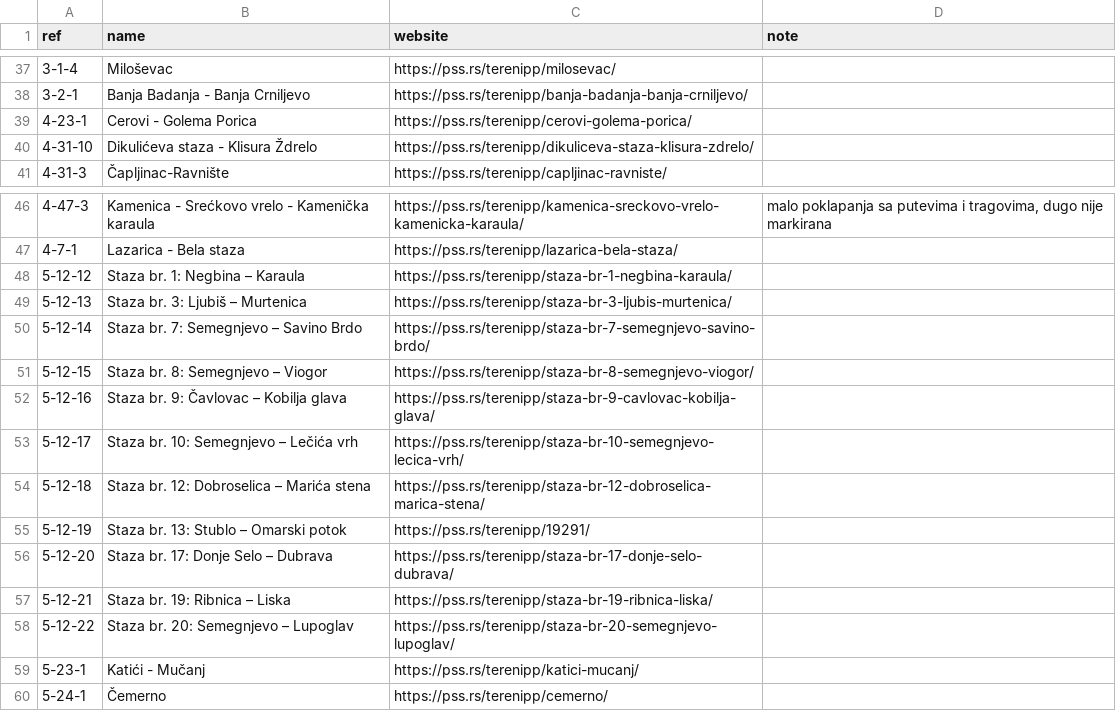
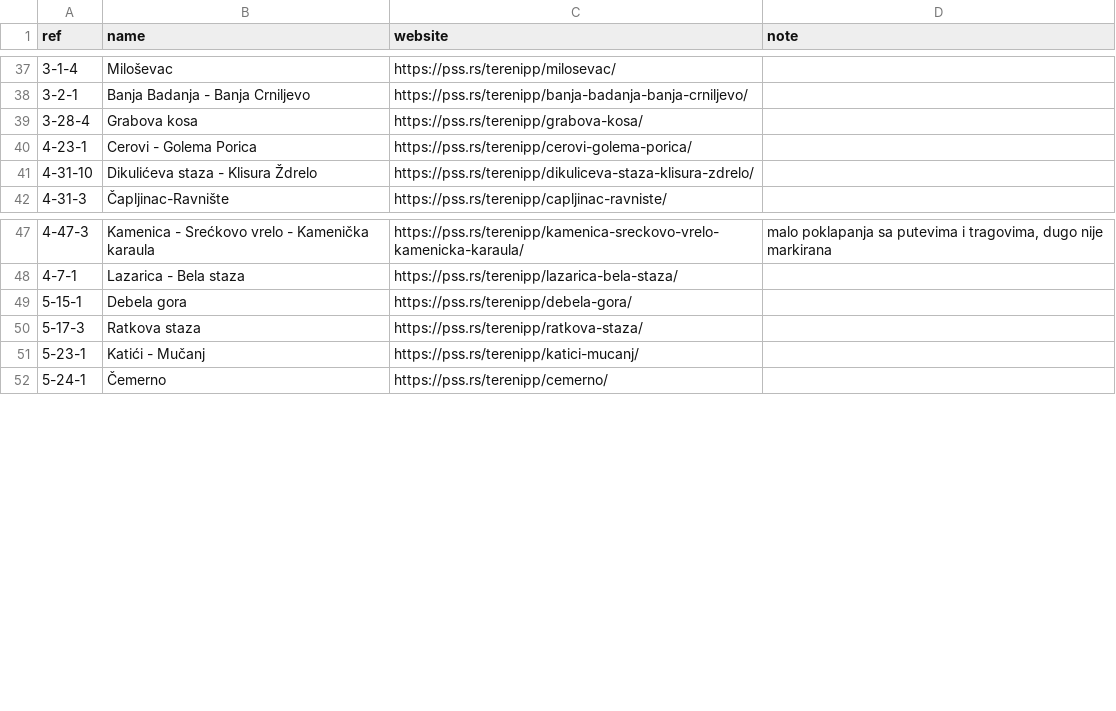
Before and after one commit to vanjakom/osm-pss-integration, a TSV file: dataset/missing-trails.tsv, drawn as a sheet; only a part is shown, gaps mark what is left out; removed rows and columns are numbered as before the commit, all else as after; the diff names each change by its address in the sheet, - before the commit and + after, or states it on an @@ line.

```diff
--- a/dataset/missing-trails.tsv
+++ b/dataset/missing-trails.tsv
+row 39: 3-28-4 | Grabova kosa | https://pss.rs/terenipp/grabova-kosa/
-row 48: 5-12-12 | Staza br. 1: Negbina – Karaula | https://pss.rs/terenipp/staza-br-1-negbina-karaula/
-row 49: 5-12-13 | Staza br. 3: Ljubiš – Murtenica | https://pss.rs/terenipp/staza-br-3-ljubis-murtenica/
-row 50: 5-12-14 | Staza br. 7: Semegnjevo – Savino Brdo | https://pss.rs/terenipp/staza-br-7-semegnjevo-savino-brdo/
-row 51: 5-12-15 | Staza br. 8: Semegnjevo – Viogor | https://pss.rs/terenipp/staza-br-8-semegnjevo-viogor/
-row 52: 5-12-16 | Staza br. 9: Čavlovac – Kobilja glava | https://pss.rs/terenipp/staza-br-9-cavlovac-kobilja-glava/
-row 53: 5-12-17 | Staza br. 10: Semegnjevo – Lečića vrh | https://pss.rs/terenipp/staza-br-10-semegnjevo-lecica-vrh/
-row 54: 5-12-18 | Staza br. 12: Dobroselica – Marića stena | https://pss.rs/terenipp/staza-br-12-dobroselica-marica-stena/
-row 55: 5-12-19 | Staza br. 13: Stublo – Omarski potok | https://pss.rs/terenipp/19291/
-row 56: 5-12-20 | Staza br. 17: Donje Selo – Dubrava | https://pss.rs/terenipp/staza-br-17-donje-selo-dubrava/
-row 57: 5-12-21 | Staza br. 19: Ribnica – Liska | https://pss.rs/terenipp/staza-br-19-ribnica-liska/
-row 58: 5-12-22 | Staza br. 20: Semegnjevo – Lupoglav | https://pss.rs/terenipp/staza-br-20-semegnjevo-lupoglav/
+row 49: 5-15-1 | Debela gora | https://pss.rs/terenipp/debela-gora/
+row 50: 5-17-3 | Ratkova staza | https://pss.rs/terenipp/ratkova-staza/
```
Also changed, not shown: 2 other files.
